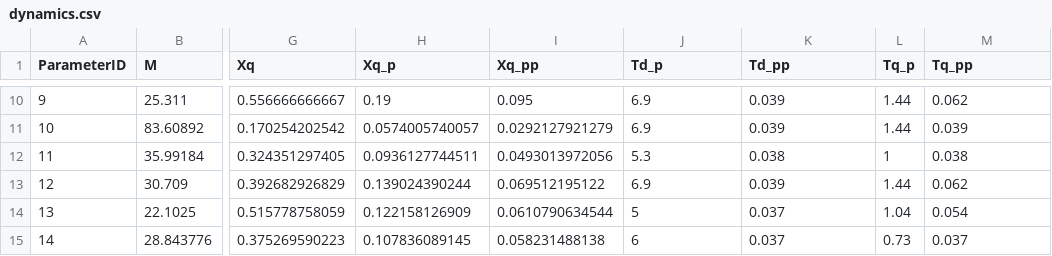
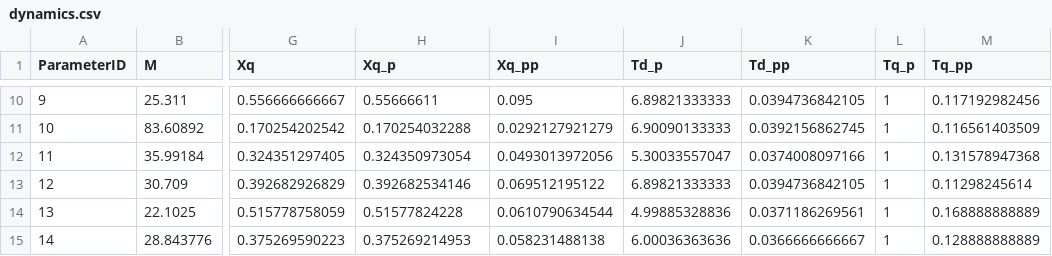
Before and after one commit to guilda-dev/guilda, a CSV file: _GUILDAobject/+network/@IEEJ_EAST30/night/component/gen-park/dynamics.csv, drawn as a sheet; only a part is shown, gaps mark what is left out; the diff covers the shown part only; the diff names each change by its address in the sheet, - before the commit and + after, or states it on an @@ line.

```diff
--- a/_GUILDAobject/+network/@IEEJ_EAST30/night/component/gen-park/dynamics.csv
+++ b/_GUILDAobject/+network/@IEEJ_EAST30/night/component/gen-park/dynamics.csv
-H10 (Xq_p): 0.19
+H10 (Xq_p): 0.55666611
-J10 (Td_p): 6.9
+J10 (Td_p): 6.89821333333
-K10 (Td_pp): 0.039
+K10 (Td_pp): 0.0394736842105
-L10:L11 (Tq_p): 1.44
+L10:L11 (Tq_p): 1
-M10 (Tq_pp): 0.062
+M10 (Tq_pp): 0.117192982456
-H11 (Xq_p): 0.0574005740057
+H11 (Xq_p): 0.170254032288
-J11 (Td_p): 6.9
+J11 (Td_p): 6.90090133333
-K11 (Td_pp): 0.039
+K11 (Td_pp): 0.0392156862745
-M11 (Tq_pp): 0.039
+M11 (Tq_pp): 0.116561403509
-H12 (Xq_p): 0.0936127744511
+H12 (Xq_p): 0.324350973054
-J12 (Td_p): 5.3
+J12 (Td_p): 5.30033557047
-K12 (Td_pp): 0.038
+K12 (Td_pp): 0.0374008097166
-M12 (Tq_pp): 0.038
+M12 (Tq_pp): 0.131578947368
-H13 (Xq_p): 0.139024390244
+H13 (Xq_p): 0.392682534146
-J13 (Td_p): 6.9
+J13 (Td_p): 6.89821333333
-K13 (Td_pp): 0.039
+K13 (Td_pp): 0.0394736842105
-L13 (Tq_p): 1.44
+L13 (Tq_p): 1
-M13 (Tq_pp): 0.062
+M13 (Tq_pp): 0.11298245614
-H14 (Xq_p): 0.122158126909
+H14 (Xq_p): 0.51577824228
-J14 (Td_p): 5
+J14 (Td_p): 4.99885328836
-K14 (Td_pp): 0.037
+K14 (Td_pp): 0.0371186269561
-L14 (Tq_p): 1.04
+L14 (Tq_p): 1
-M14 (Tq_pp): 0.054
+M14 (Tq_pp): 0.168888888889
-H15 (Xq_p): 0.107836089145
+H15 (Xq_p): 0.375269214953
-J15 (Td_p): 6
+J15 (Td_p): 6.00036363636
-K15 (Td_pp): 0.037
+K15 (Td_pp): 0.0366666666667
-L15 (Tq_p): 0.73
+L15 (Tq_p): 1
-M15 (Tq_pp): 0.037
+M15 (Tq_pp): 0.128888888889
```
Also changed, not shown: 95 edited cells elsewhere in this file, _GUILDAobject/+network/@IEEJ_EAST30/night/branch/parameter.csv, _GUILDAobject/+network/@IEEJ_EAST30/peak/branch/parameter.csv, 4 other files.
